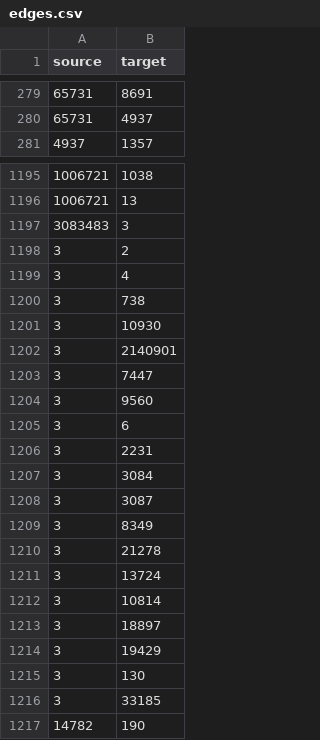
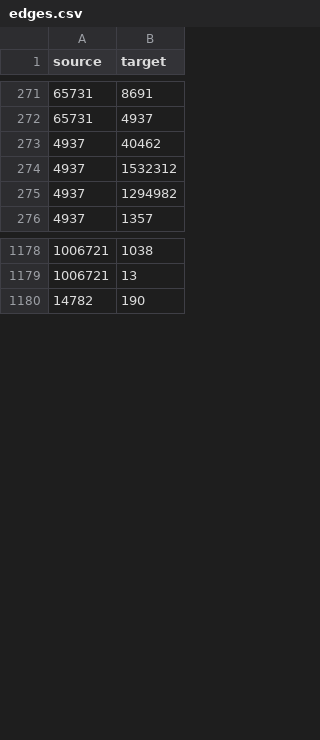
Before and after one commit to ArmelaGjoka/data-visualization-omsc, a CSV file: H1/Q1/edges.csv, drawn as a sheet; only a part is shown, gaps mark what is left out; removed rows and columns are numbered as before the commit, all else as after; the diff covers the shown part only; the diff names each change by its address in the sheet, - before the commit and + after, or states it on an @@ line.

```diff
--- a/H1/Q1/edges.csv
+++ b/H1/Q1/edges.csv
+row 273: 4937 | 40462
+row 274: 4937 | 1532312
+row 275: 4937 | 1294982
-row 1197: 3083483 | 3
-row 1198: 3 | 2
-row 1199: 3 | 4
-row 1200: 3 | 738
-row 1201: 3 | 10930
-row 1202: 3 | 2140901
-row 1203: 3 | 7447
-row 1204: 3 | 9560
-row 1205: 3 | 6
-row 1206: 3 | 2231
-row 1207: 3 | 3084
-row 1208: 3 | 3087
-row 1209: 3 | 8349
-row 1210: 3 | 21278
-row 1211: 3 | 13724
-row 1212: 3 | 10814
-row 1213: 3 | 18897
-row 1214: 3 | 19429
-row 1215: 3 | 130
-row 1216: 3 | 33185
```
Also changed, not shown: 6 added rows, 31 removed rows and 1 moved row elsewhere in this file, H1/Q1/nodes.csv, 8 other files.
